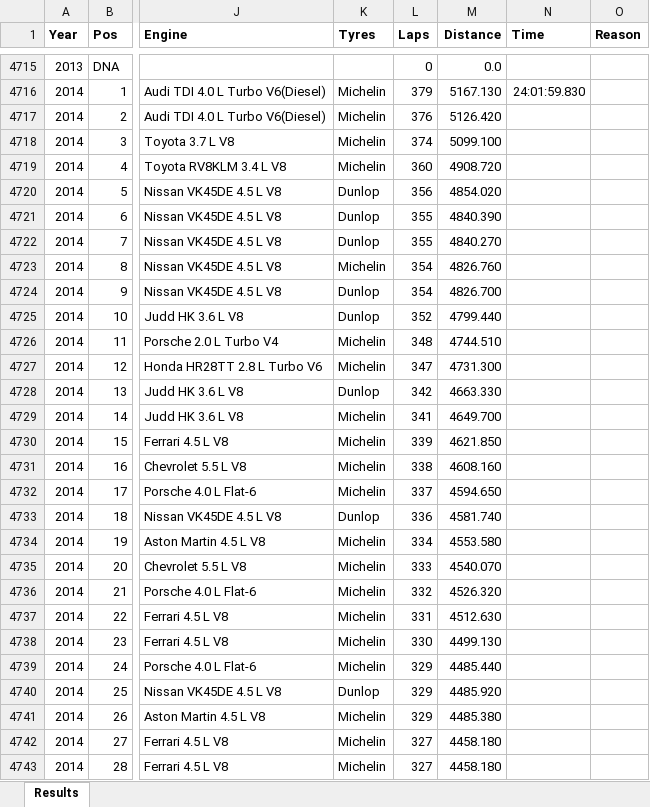
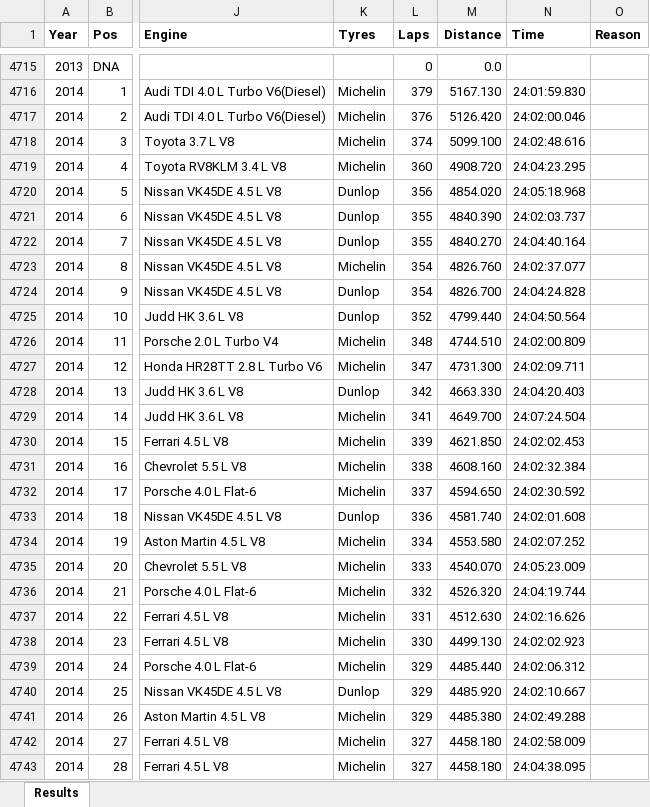
Before and after one commit to gdsotirov/lemans24, an Excel workbook: db/data/results_in.xlsx, sheet Results, drawn as a sheet; only a part is shown, gaps mark what is left out; values as stored, in another font and other column widths than the file's, no borders; conditional formats not drawn; the diff covers the shown part only; the diff names each change by its address in the sheet, - before the commit and + after, or states it on an @@ line.

Commit message:
Add racing times from official results for 2011-2016

```diff
--- a/db/data/results_in.xlsx (sheet Results)
+++ b/db/data/results_in.xlsx (sheet Results)
-N4717 (Time): (empty)
+N4717 (Time): 24:02:00.046
-N4718 (Time): (empty)
+N4718 (Time): 24:02:48.616
-N4719 (Time): (empty)
+N4719 (Time): 24:04:23.295
-N4720 (Time): (empty)
+N4720 (Time): 24:05:18.968
-N4721 (Time): (empty)
+N4721 (Time): 24:02:03.737
-N4722 (Time): (empty)
+N4722 (Time): 24:04:40.164
-N4723 (Time): (empty)
+N4723 (Time): 24:02:37.077
-N4724 (Time): (empty)
+N4724 (Time): 24:04:24.828
-N4725 (Time): (empty)
+N4725 (Time): 24:04:50.564
-N4726 (Time): (empty)
+N4726 (Time): 24:02:00.809
-N4727 (Time): (empty)
+N4727 (Time): 24:02:09.711
-N4728 (Time): (empty)
+N4728 (Time): 24:04:20.403
-N4729 (Time): (empty)
+N4729 (Time): 24:07:24.504
-N4730 (Time): (empty)
+N4730 (Time): 24:02:02.453
-N4731 (Time): (empty)
+N4731 (Time): 24:02:32.384
-N4732 (Time): (empty)
+N4732 (Time): 24:02:30.592
-N4733 (Time): (empty)
+N4733 (Time): 24:02:01.608
-N4734 (Time): (empty)
+N4734 (Time): 24:02:07.252
-N4735 (Time): (empty)
+N4735 (Time): 24:05:23.009
-N4736 (Time): (empty)
+N4736 (Time): 24:04:19.744
-N4737 (Time): (empty)
+N4737 (Time): 24:02:16.626
-N4738 (Time): (empty)
+N4738 (Time): 24:02:02.923
-N4739 (Time): (empty)
+N4739 (Time): 24:02:06.312
-N4740 (Time): (empty)
+N4740 (Time): 24:02:10.667
-N4741 (Time): (empty)
+N4741 (Time): 24:02:49.288
-N4742 (Time): (empty)
+N4742 (Time): 24:02:58.009
-N4743 (Time): (empty)
+N4743 (Time): 24:04:38.095
```
Also changed, not shown: 310 edited cells elsewhere in this sheet, 2 other files.
